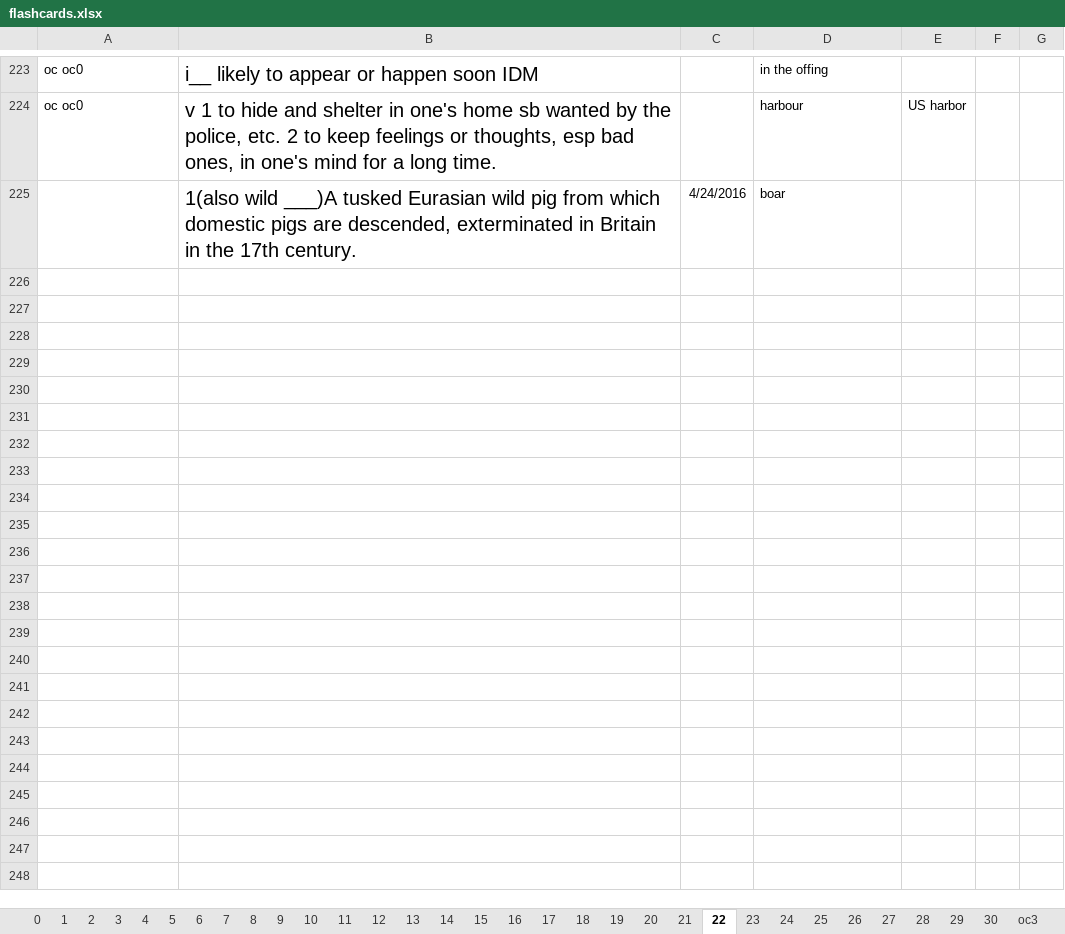
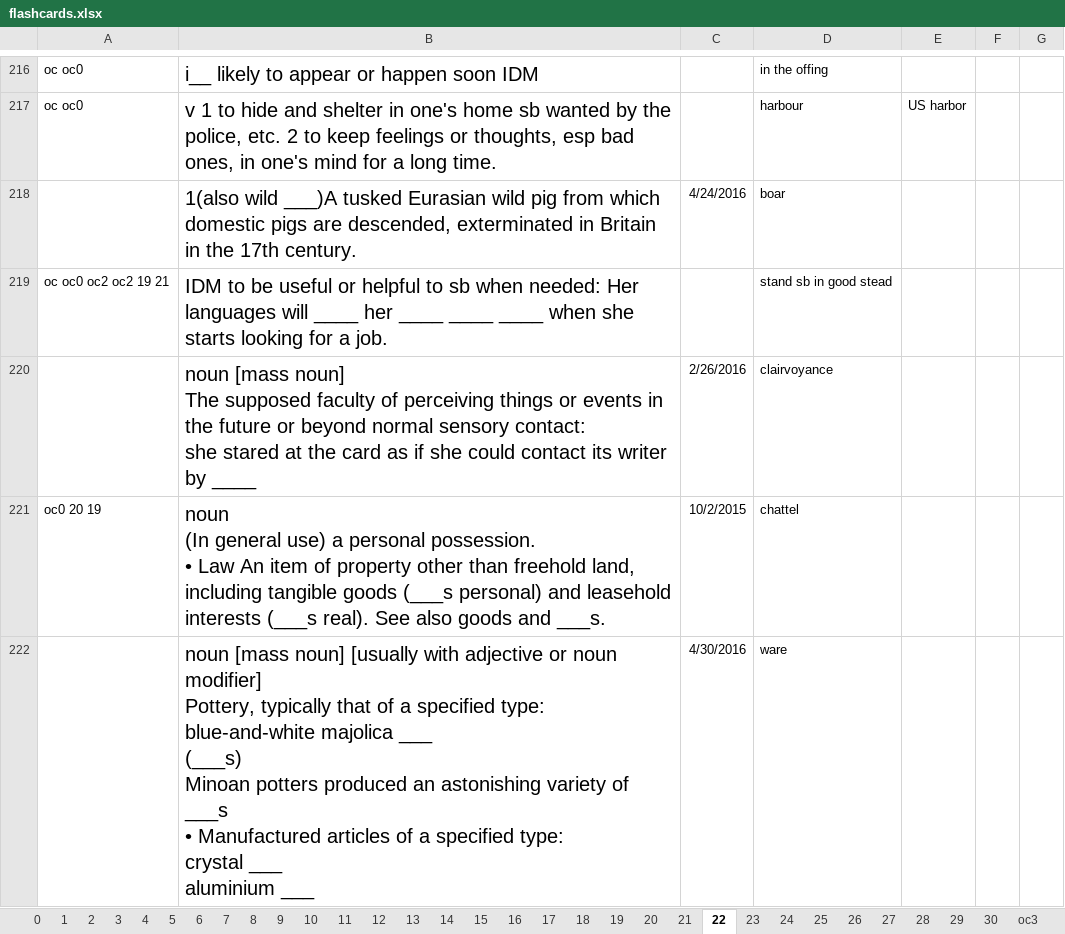
Before and after one commit to kasai441/flc0.0.0, an Excel workbook: db/xlsx_csv/flashcards.xlsx, sheet 22, drawn as a sheet; only a part is shown, gaps mark what is left out; values as stored, in another font and other column widths than the file's, no borders; ↵ is a line break in a cell; the diff covers the shown part only; the diff names each change by its address in the sheet, - before the commit and + after, or states it on an @@ line.

```diff
--- a/db/xlsx_csv/flashcards.xlsx (sheet 22)
+++ b/db/xlsx_csv/flashcards.xlsx (sheet 22)
+row 219: oc oc0 oc2 oc2 19 21 | IDM to be useful or helpful to sb when needed: Her languages will ____ her ____ ____ ____ when she starts looking for a job. |  | stand sb in good stead
+row 220:  | noun [mass noun] ↵ The supposed faculty of perceiving things or events in the future or beyond normal sensory contact: ↵ she stared at the card as if she could contact its writer by ____ | 2/26/2016 | clairvoyance
+row 221: oc0 20 19 | noun ↵ (In general use) a personal possession. ↵ • Law An item of property other than freehold land, including tangible goods (___s personal) and leasehold interests (___s real). See also goods and ___s. | 10/2/2015 | chattel
+row 222:  | noun [mass noun] [usually with adjective or noun modifier] ↵ Pottery, typically that of a specified type: ↵ blue-and-white majolica ___ ↵ (___s) ↵ Minoan potters produced an astonishing variety of ___s ↵ • Manufactured articles of a specified type: ↵ crystal ___ ↵ aluminium ___ | 4/30/2016 | ware
```
Also changed, not shown: 3 added rows and 7 removed rows elsewhere in this sheet, sheet 30, sheet oc3, sheet 28, sheet 29, sheet 24, sheet 9, 26 more sheets, 39 other files.
